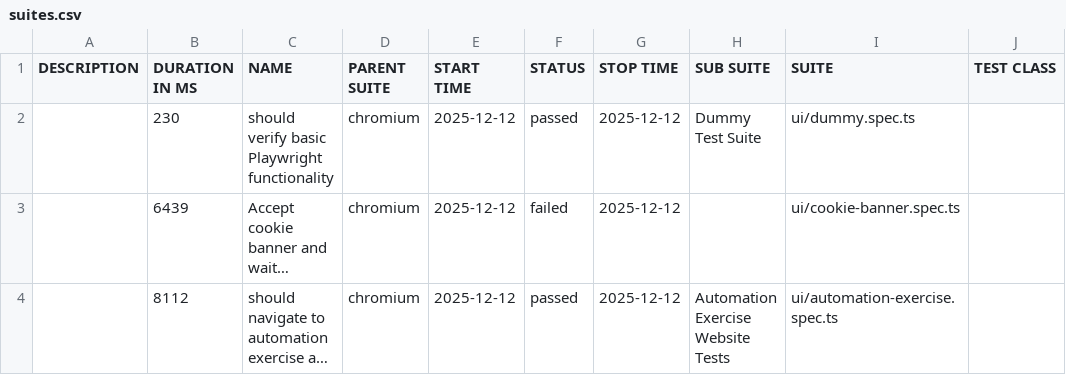
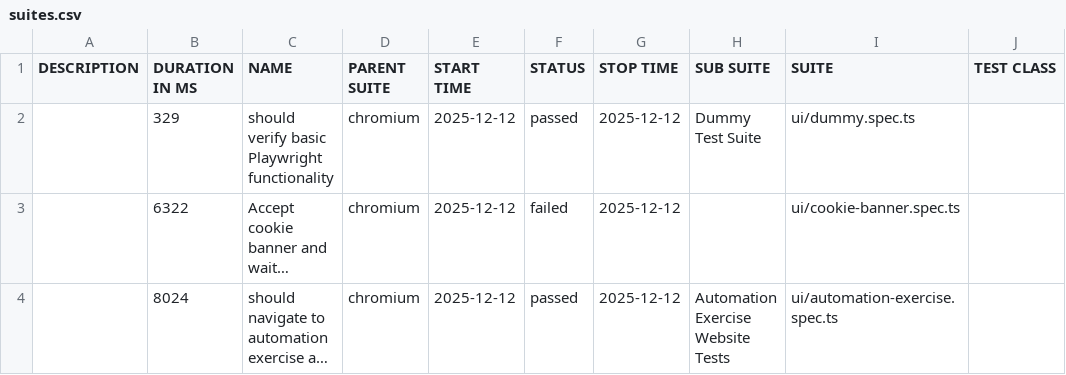
Before and after one commit to L4tabar/playwright-typescript-automation-framework, a CSV file: test-gh-pages/data/suites.csv, drawn as a sheet; only a part is shown; long unchanged cells end in …; the diff names each change by its address in the sheet, - before the commit and + after, or states it on an @@ line.

```diff
--- a/test-gh-pages/data/suites.csv
+++ b/test-gh-pages/data/suites.csv
-B2 (DURATION IN MS): 230
+B2 (DURATION IN MS): 329
-B3 (DURATION IN MS): 6439
+B3 (DURATION IN MS): 6322
-B4 (DURATION IN MS): 8112
+B4 (DURATION IN MS): 8024
```
Also changed, not shown: 35 other files.
